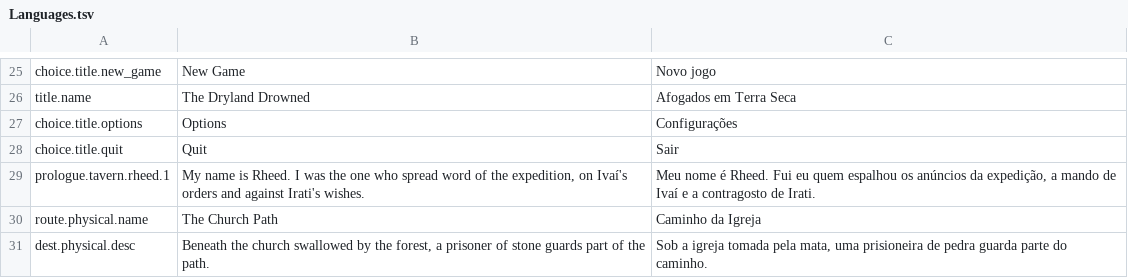
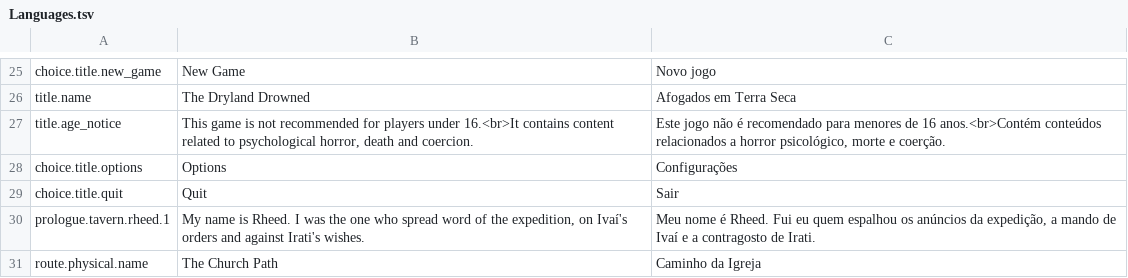
Before and after one commit to edneyreis999/gamejam-vn-terror, a TSV file: rpg-maker/The Dryland Drowned/Languages.tsv, drawn as a sheet; only a part is shown, gaps mark what is left out; the shorter side is filled out with more unchanged rows.

Commit message:
ui(titulo): aviso de 16 anos em texto simples ao iniciar novo jogo
Experiência do jogador:
- Antes: ao escolher Novo jogo, o título seguia direto para a campanha, sem nenhum aviso de conteúdo.
- Agora: a placa e o selo saem da tela e uma janela de mensagem padrão diz que o jogo não é recomendado para menores de 16 anos e que contém horror psicológico, morte e coerção. Ao avançar, a campanha começa com a fala do Rheed.
- Por que importa: o aviso volta a existir sem o cartão de confirmação, sem caixa de marcar e sem botões extras, mantendo o ritmo de entrada na história.

Validação:
- [x] Novo jogo no navegador (porta 18728): placa e selo somem, o aviso aparece em inglês e a campanha começa depois dele.
- [ ] Não verificado por mim: o texto em português e a fala do Rheed logo após o aviso; o usuário testou na cherry-pick e aprovou.
- [ ] Não verificado: suíte automatizada; os testes de título já falham na main por procurarem rótulos crus da localização.

Bastidores:
- Somente dados: comandos de apagar imagem e mensagem no ramo Novo jogo do evento comum do título, mais a chave title.age_notice em Languages.tsv (PT e EN).
- Fica no título, então o Prólogo e as regras da campanha não mudam, e Continuar não passa pelo aviso.
- Fora desta migração: o CE 354 do refinamento (ChoiceFocus, ConsumeInput, estado em $gameTemp).

Material para devlog:
- Momento demonstrável: escolher Novo jogo no título.
- Captura sugerida: o aviso sobre a taverna escurecida, em PT e em EN.

Limitações:
- Não há confirmação de idade; o aviso apenas informa.

```diff
--- a/rpg-maker/The Dryland Drowned/Languages.tsv
+++ b/rpg-maker/The Dryland Drowned/Languages.tsv
@@ -26,2 +26,3 @@ choice.title.new_game	New Game	Novo jogo
 title.name	The Dryland Drowned	Afogados em Terra Seca
+title.age_notice	This game is not recommended for players under 16.<br>It contains content related to psychological horror, death and coercion.	Este jogo não é recomendado para menores de 16 anos.<br>Contém conteúdos relacionados a horror psicológico, morte e coerção.
 choice.title.options	Options	Configurações
```
Also changed, not shown: 1 other file.
